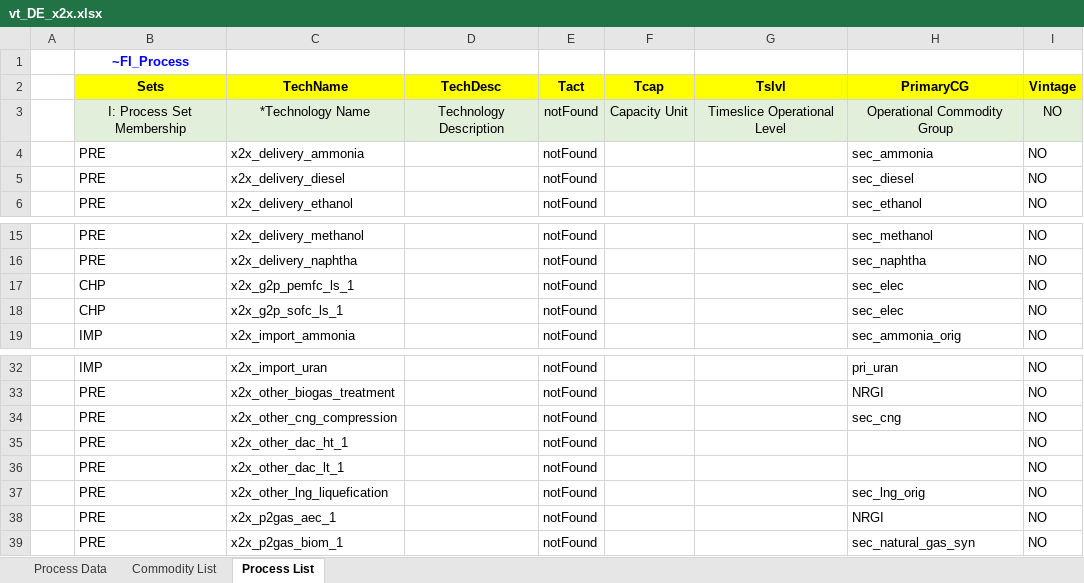
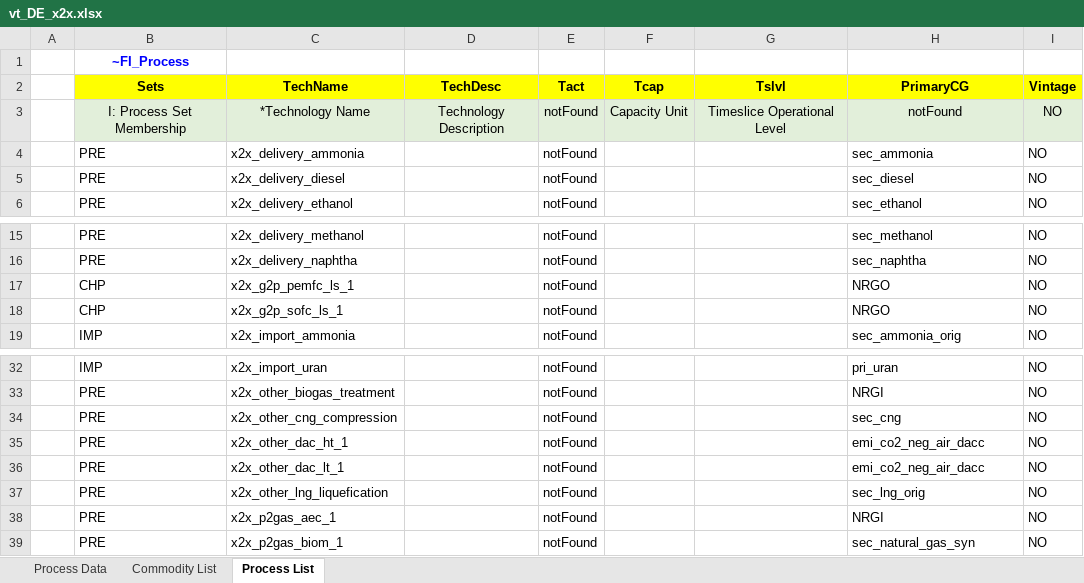
Before and after one commit to sedos-project/data_adapter_times, an Excel workbook: output_data/vt_DE_x2x.xlsx, sheet Process List, drawn as a sheet; only a part is shown, gaps mark what is left out; values as stored, in another font and other column widths than the file's, no borders; the diff names each change by its address in the sheet, - before the commit and + after, or states it on an @@ line.

```diff
--- a/output_data/vt_DE_x2x.xlsx (sheet Process List)
+++ b/output_data/vt_DE_x2x.xlsx (sheet Process List)
-H3 (PrimaryCG): Operational Commodity Group
+H3 (PrimaryCG): notFound
-H17:H18 (PrimaryCG): sec_elec
+H17:H18 (PrimaryCG): NRGO
-H35:H36 (PrimaryCG): (empty)
+H35:H36 (PrimaryCG): emi_co2_neg_air_dacc
```
Also changed, not shown: sheet Process Data, sheet Commodity List, config_data/SysSettings.xlsx, 7 other files.
